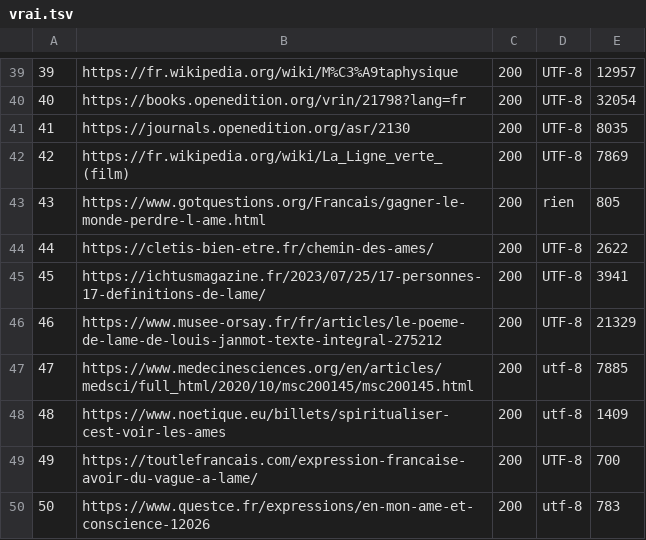
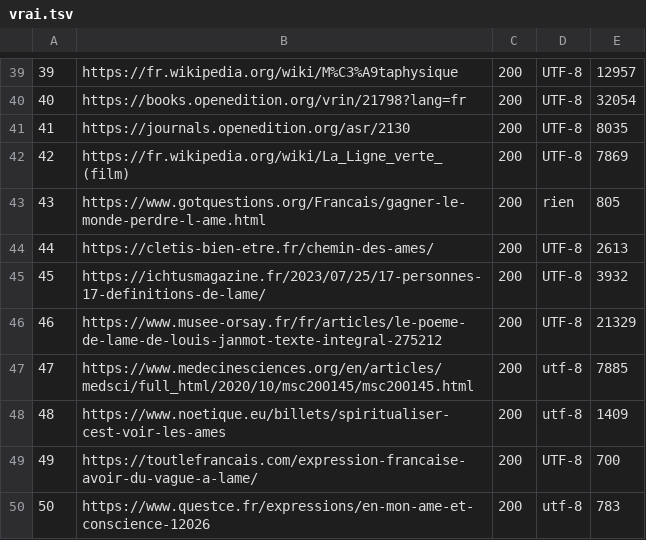
Before and after one commit to helenyanga/Projet-PPE-ame, a TSV file: tableaux/vrai.tsv, drawn as a sheet; only a part is shown, gaps mark what is left out; the diff covers the shown part only.

```diff
--- a/tableaux/vrai.tsv
+++ b/tableaux/vrai.tsv
@@ -43,4 +43,4 @@
 43	https://www.gotquestions.org/Francais/gagner-le-monde-perdre-l-ame.html	200	rien	805
-44	https://cletis-bien-etre.fr/chemin-des-ames/	200	UTF-8	2622
-45	https://ichtusmagazine.fr/2023/07/25/17-personnes-17-definitions-de-lame/	200	UTF-8	3941
+44	https://cletis-bien-etre.fr/chemin-des-ames/	200	UTF-8	2613
+45	https://ichtusmagazine.fr/2023/07/25/17-personnes-17-definitions-de-lame/	200	UTF-8	3932
 46	https://www.musee-orsay.fr/fr/articles/le-poeme-de-lame-de-louis-janmot-texte-integral-275212	200	UTF-8	21329
```
Also changed, not shown: 9 edited cells elsewhere in this file, 4 other files.
